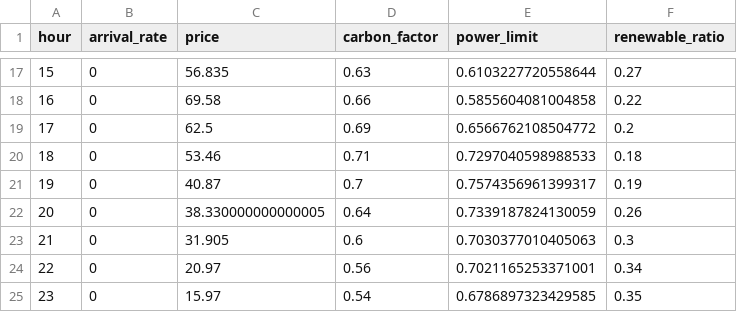
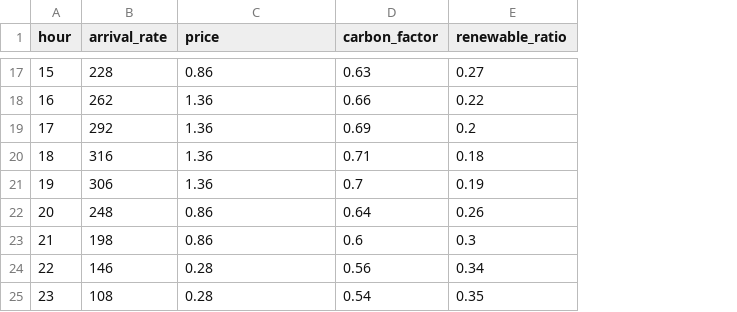
Before and after one commit to BennettZk/Computing_Power_Electricity, a CSV file: data/processed/hourly_profile.csv, drawn as a sheet; only a part is shown, gaps mark what is left out; the diff covers the shown part only; the diff names each change by its address in the sheet, - before the commit and + after, or states it on an @@ line.

```diff
--- a/data/processed/hourly_profile.csv
+++ b/data/processed/hourly_profile.csv
-column E (power_limit), rows 17-25: 0.6103227720558644 | 0.5855604081004858 | 0.6566762108504772 | 0.7297040598988533 | 0.7574356961399317 | 0.7339187824130059 | 0.7030377010405063 | 0.7021165253371001 | 0.6786897323429585
-B17 (arrival_rate): 0
+B17 (arrival_rate): 228
-C17 (price): 56.835
+C17 (price): 0.86
-B18 (arrival_rate): 0
+B18 (arrival_rate): 262
-C18 (price): 69.58
+C18 (price): 1.36
-B19 (arrival_rate): 0
+B19 (arrival_rate): 292
-C19 (price): 62.5
+C19 (price): 1.36
-B20 (arrival_rate): 0
+B20 (arrival_rate): 316
-C20 (price): 53.46
+C20 (price): 1.36
-B21 (arrival_rate): 0
+B21 (arrival_rate): 306
-C21 (price): 40.87
+C21 (price): 1.36
-B22 (arrival_rate): 0
+B22 (arrival_rate): 248
-C22 (price): 38.330000000000005
+C22 (price): 0.86
-B23 (arrival_rate): 0
+B23 (arrival_rate): 198
-C23 (price): 31.905
+C23 (price): 0.86
-B24 (arrival_rate): 0
+B24 (arrival_rate): 146
-C24 (price): 20.97
+C24 (price): 0.28
-B25 (arrival_rate): 0
+B25 (arrival_rate): 108
-C25 (price): 15.97
+C25 (price): 0.28
```
Also changed, not shown: 30 edited cells elsewhere in this file, data/hourly_input.csv, outputs/hourly_power_breakdown.csv, 54 other files.
